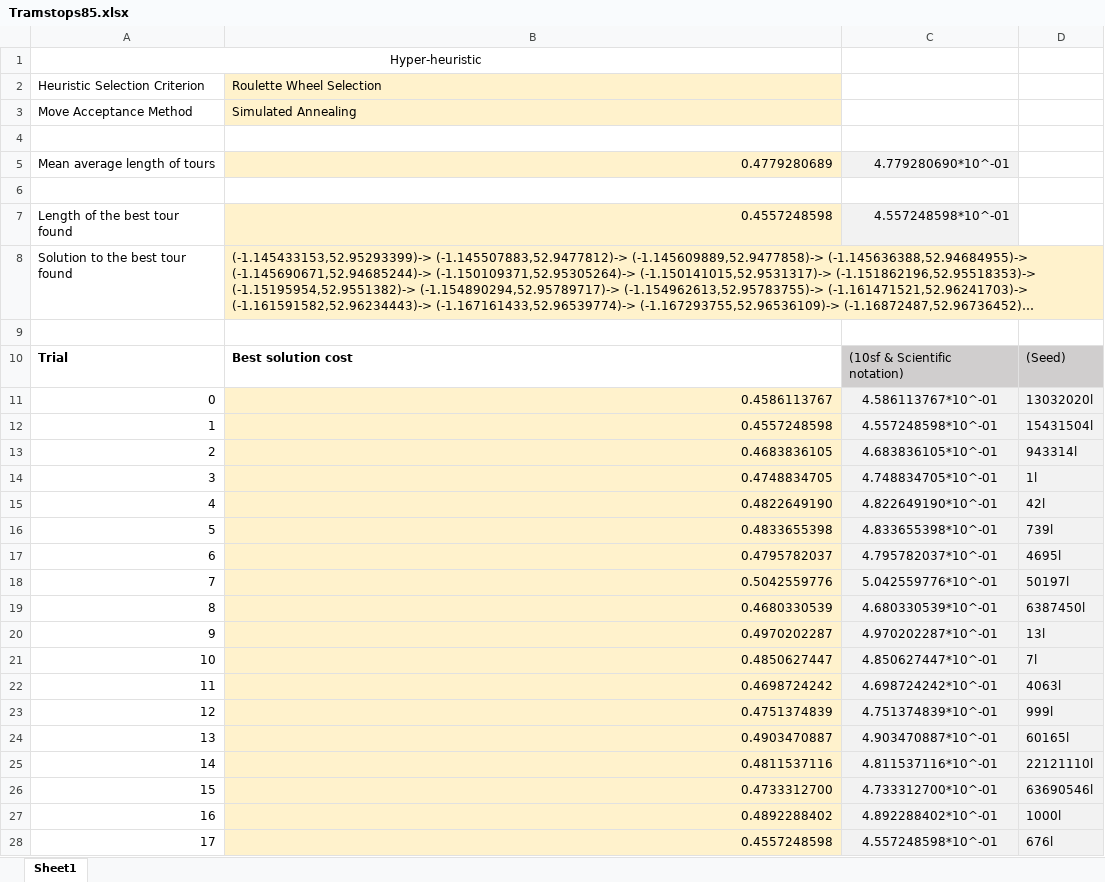
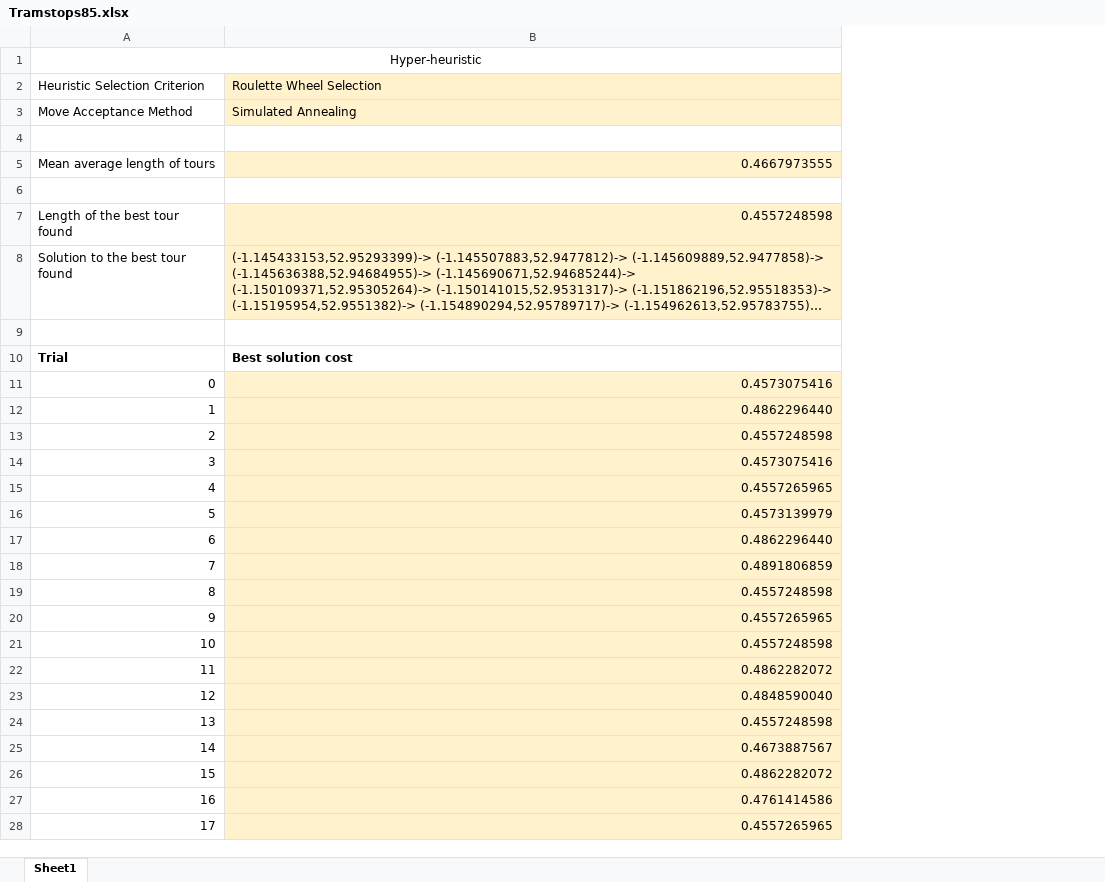
Before and after one commit to danielmusselwhite/G52AIM_CW2_HyFlexPWP, an Excel workbook: Report/Tramstops85.xlsx, sheet Sheet1, drawn as a sheet; only a part is shown; long unchanged cells end in …; values as stored, in another font and other column widths than the file's, no borders; removed rows and columns are numbered as before the commit, all else as after; the diff covers the shown part only; the diff names each change by its address in the sheet, - before the commit and + after, or states it on an @@ line.

Commit message:
Redid the section of the report on the hyper heuristic as I've since changed how my hyperheuristic works. Also redid the results for the spreadsheets for the same reasons

```diff
--- a/Report/Tramstops85.xlsx (sheet Sheet1)
+++ b/Report/Tramstops85.xlsx (sheet Sheet1)
-column C, rows 5-28: 4.779280690*10^-01 |  | 4.557248598*10^-01 |  |  | (10sf & Scientific notation) | 4.586113767*10^-01 | 4.557248598*10^-01 | 4.683836105*10^-01 | 4.748834705*10^-01 | 4.822649190*10^-01 | 4.833655398*10^-01 | 4.795782037*10^-01 | 5.042559776*10^-01 | 4.680330539*10^-01 | 4.970202287*10^-01 | 4.850627447*10^-01 | 4.698724242*10^-01 | 4.751374839*10^-01 | 4.903470887*10^-01 | 4.811537116*10^-01 | 4.733312700*10^-01 | 4.892288402*10^-01 | 4.557248598*10^-01
-column D, rows 10-28: (Seed) | 13032020l | 15431504l | 943314l | 1l | 42l | 739l | 4695l | 50197l | 6387450l | 13l | 7l | 4063l | 999l | 60165l | 22121110l | 63690546l | 1000l | 676l
-B5 (Roulette Wheel Selection): 0.4779280689
+B5 (Roulette Wheel Selection): 0.4667973555
-B11 (Roulette Wheel Selection): 0.4586113767
+B11 (Roulette Wheel Selection): 0.4573075416
-B12 (Roulette Wheel Selection): 0.4557248598
+B12 (Roulette Wheel Selection): 0.4862296440
-B13 (Roulette Wheel Selection): 0.4683836105
+B13 (Roulette Wheel Selection): 0.4557248598
-B14 (Roulette Wheel Selection): 0.4748834705
+B14 (Roulette Wheel Selection): 0.4573075416
-B15 (Roulette Wheel Selection): 0.4822649190
+B15 (Roulette Wheel Selection): 0.4557265965
-B16 (Roulette Wheel Selection): 0.4833655398
+B16 (Roulette Wheel Selection): 0.4573139979
-B17 (Roulette Wheel Selection): 0.4795782037
+B17 (Roulette Wheel Selection): 0.4862296440
-B18 (Roulette Wheel Selection): 0.5042559776
+B18 (Roulette Wheel Selection): 0.4891806859
-B19 (Roulette Wheel Selection): 0.4680330539
+B19 (Roulette Wheel Selection): 0.4557248598
-B20 (Roulette Wheel Selection): 0.4970202287
+B20 (Roulette Wheel Selection): 0.4557265965
-B21 (Roulette Wheel Selection): 0.4850627447
+B21 (Roulette Wheel Selection): 0.4557248598
-B22 (Roulette Wheel Selection): 0.4698724242
+B22 (Roulette Wheel Selection): 0.4862282072
-B23 (Roulette Wheel Selection): 0.4751374839
+B23 (Roulette Wheel Selection): 0.4848590040
-B24 (Roulette Wheel Selection): 0.4903470887
+B24 (Roulette Wheel Selection): 0.4557248598
-B25 (Roulette Wheel Selection): 0.4811537116
+B25 (Roulette Wheel Selection): 0.4673887567
-B26 (Roulette Wheel Selection): 0.4733312700
+B26 (Roulette Wheel Selection): 0.4862282072
-B27 (Roulette Wheel Selection): 0.4892288402
+B27 (Roulette Wheel Selection): 0.4761414586
-B28 (Roulette Wheel Selection): 0.4557248598
+B28 (Roulette Wheel Selection): 0.4557265965
```
Also changed, not shown: 1 added row, 1 removed row and 2 edited cells elsewhere in this sheet, Report/Comparison.xlsx, 3 other files.
